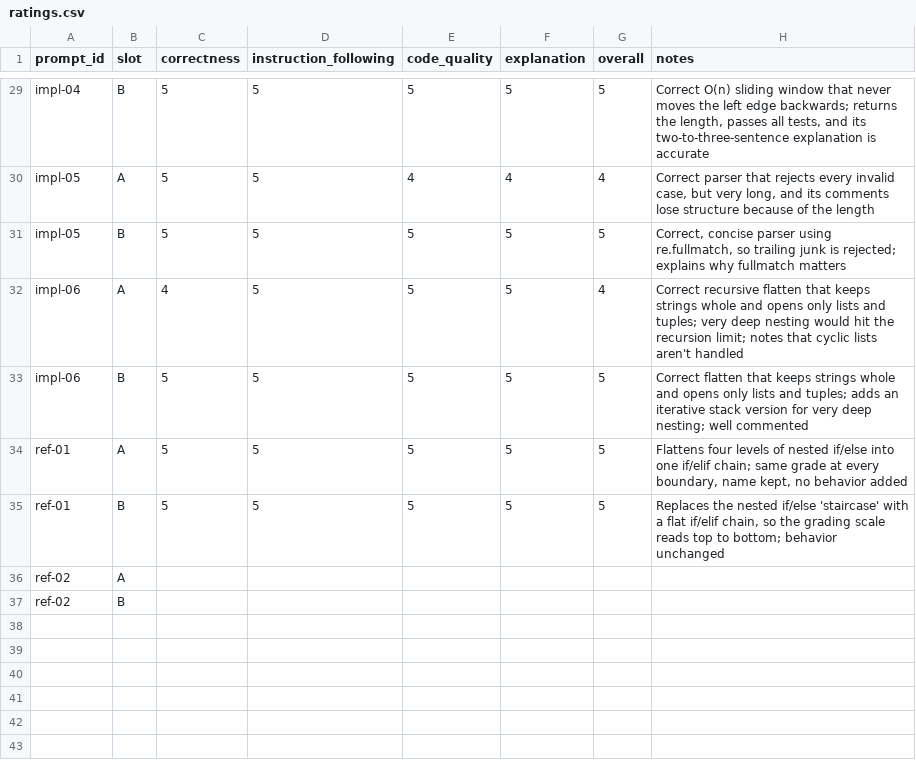
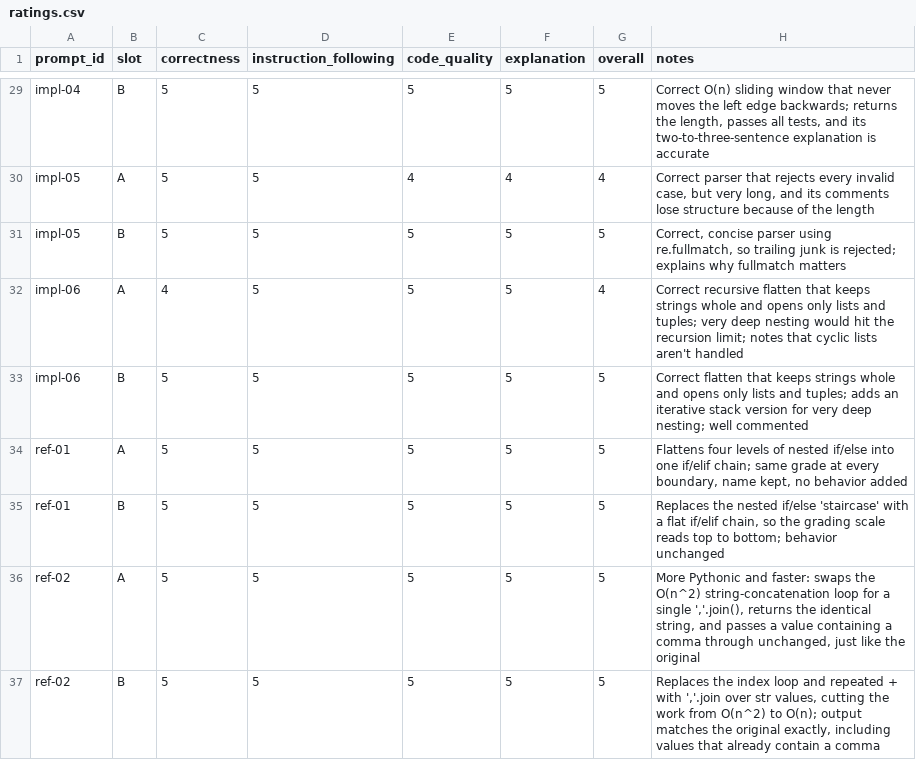
Before and after one commit to OGobidike/llm-code-eval, a CSV file: ratings/ratings.csv, drawn as a sheet; only a part is shown, gaps mark what is left out; removed rows and columns are numbered as before the commit, all else as after; the diff names each change by its address in the sheet, - before the commit and + after, or states it on an @@ line.

```diff
--- a/ratings/ratings.csv
+++ b/ratings/ratings.csv
-row 36: ref-02 | A
-row 37: ref-02 | B
+row 36: ref-02 | A | 5 | 5 | 5 | 5 | 5 | More Pythonic and faster: swaps the O(n^2) string-concatenation loop for a single ','.join(), returns the identical string, and passes a value containing a comma through unchanged, just like the original
+row 37: ref-02 | B | 5 | 5 | 5 | 5 | 5 | Replaces the index loop and repeated + with ','.join over str values, cutting the work from O(n^2) to O(n); output matches the original exactly, including values that already contain a comma
```
Also changed, not shown: ratings/preferences.csv, 1 other file.
